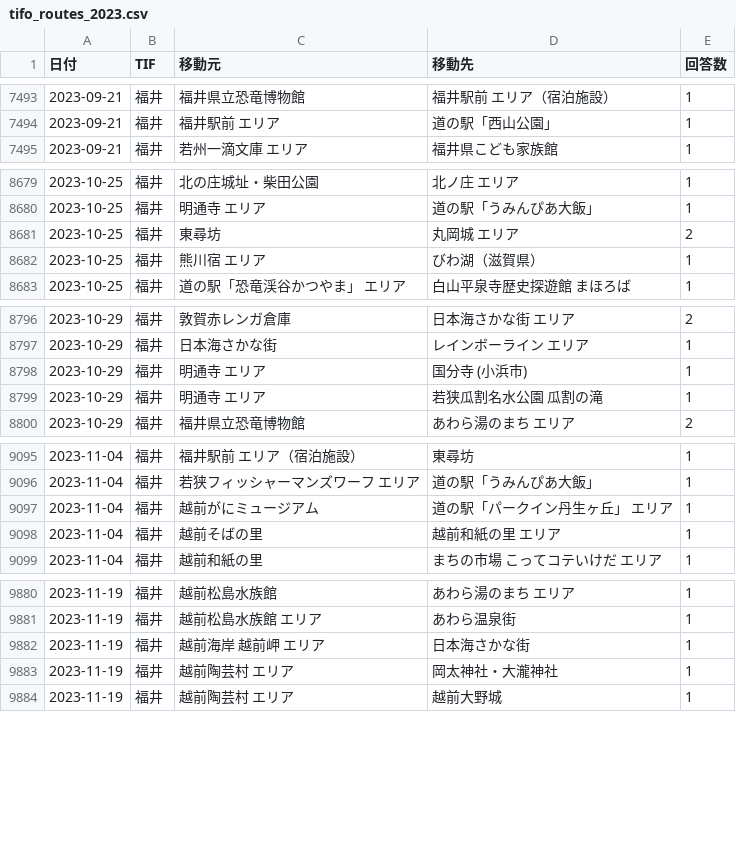
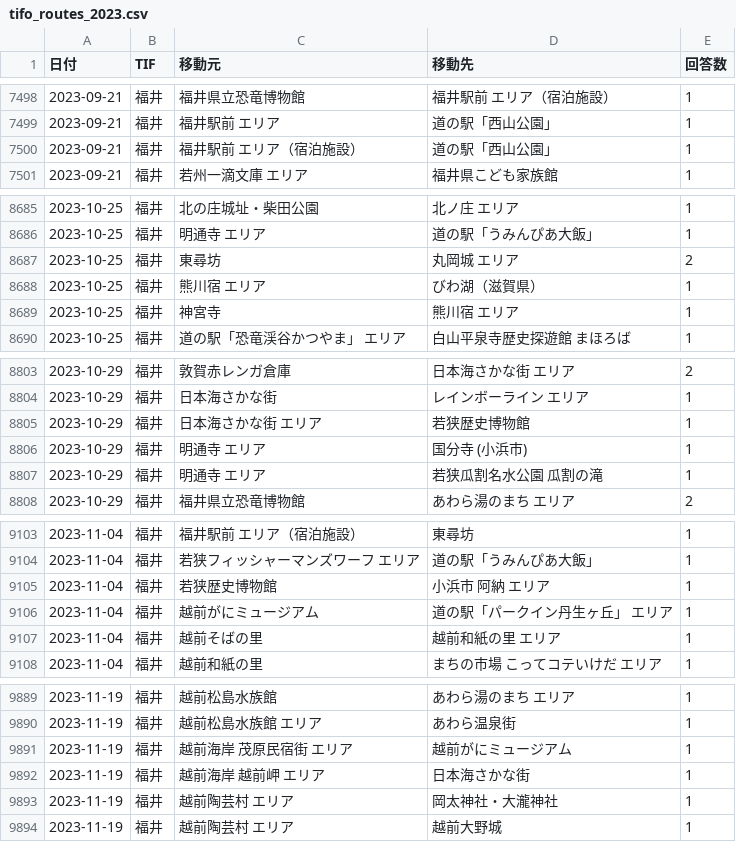
Before and after one commit to BeeB-C4N/tifo, a CSV file: tifo_routes_2023.csv, drawn as a sheet; only a part is shown, gaps mark what is left out; the diff covers the shown part only.

```diff
--- a/tifo_routes_2023.csv
+++ b/tifo_routes_2023.csv
@@ -7494,2 +7499,3 @@
 2023-09-21,福井,福井駅前 エリア,道の駅「西山公園」,1
+2023-09-21,福井,福井駅前 エリア（宿泊施設）,道の駅「西山公園」,1
 2023-09-21,福井,若州一滴文庫 エリア,福井県こども家族館,1
@@ -8682,2 +8688,3 @@
 2023-10-25,福井,熊川宿 エリア,びわ湖（滋賀県）,1
+2023-10-25,福井,神宮寺,熊川宿 エリア,1
 2023-10-25,福井,道の駅「恐竜渓谷かつやま」 エリア,白山平泉寺歴史探遊館 まほろば,1
@@ -8797,2 +8804,3 @@
 2023-10-29,福井,日本海さかな街,レインボーライン エリア,1
+2023-10-29,福井,日本海さかな街 エリア,若狭歴史博物館,1
 2023-10-29,福井,明通寺 エリア,国分寺 (小浜市),1
@@ -9096,2 +9104,3 @@
 2023-11-04,福井,若狭フィッシャーマンズワーフ エリア,道の駅「うみんぴあ大飯」,1
+2023-11-04,福井,若狭歴史博物館,小浜市 阿納 エリア,1
 2023-11-04,福井,越前がにミュージアム,道の駅「パークイン丹生ヶ丘」 エリア,1
@@ -9881,2 +9890,3 @@
 2023-11-19,福井,越前松島水族館 エリア,あわら温泉街,1
+2023-11-19,福井,越前海岸 茂原民宿街 エリア,越前がにミュージアム,1
 2023-11-19,福井,越前海岸 越前岬 エリア,日本海さかな街,1
```
Also changed, not shown: 7 added rows elsewhere in this file, tifo_routes_all.csv, tifo_summary_all.csv, 6 other files.
